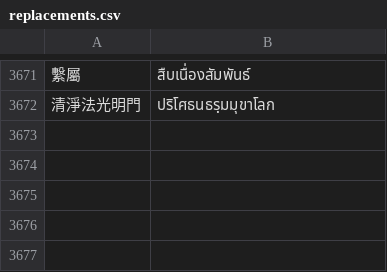
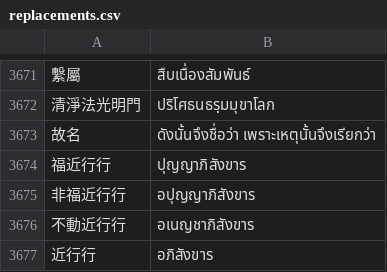
Before and after one commit to thanakrit-promsiri/csvreplace, a CSV file: replacements.csv, drawn as a sheet; only a part is shown, gaps mark what is left out; the diff names each change by its address in the sheet, - before the commit and + after, or states it on an @@ line.

```diff
--- a/replacements.csv
+++ b/replacements.csv
+row 3673: 故名 | ดังนั้นจึงชื่อว่า เพราะเหตุนั้นจึงเรียกว่า
+row 3674: 福近行行 | ปุญญาภิสังขาร
+row 3675: 非福近行行 | อปุญญาภิสังขาร
+row 3676: 不動近行行 | อเนญชาภิสังขาร
+row 3677: 近行行 | อภิสังขาร
```
Also changed, not shown: replacementSort.csv.
